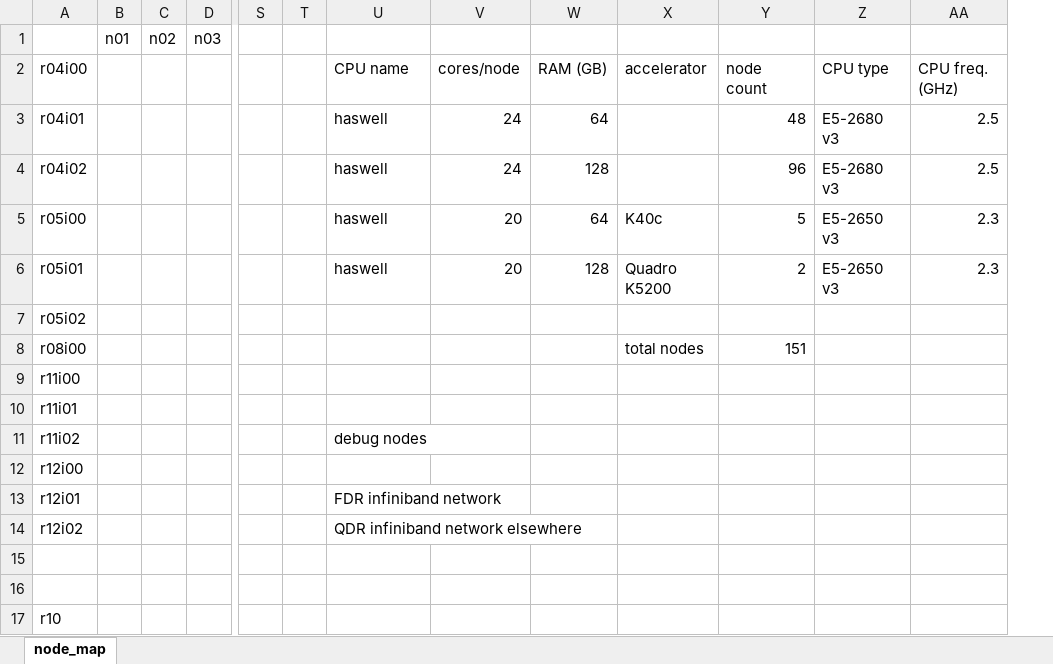
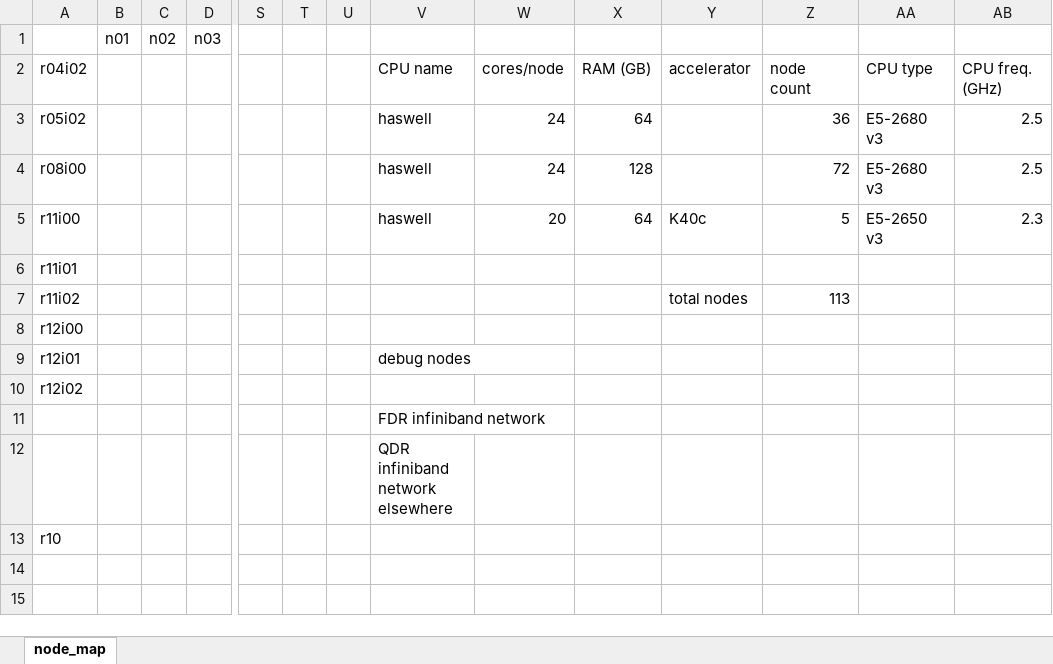
Before and after one commit to hpcleuven/VscDocumentation, an Excel workbook: source/leuven/tier2_hardware/thinking_hardware/thinking_node_map_v2_centos7.xlsx, sheet node_map, drawn as a sheet; only a part is shown, gaps mark what is left out; values as stored, in another font and other column widths than the file's, no cell formats; removed rows and columns are numbered as before the commit, all else as after; rows hold the shown columns only; the diff names each change by its address in the sheet, - before the commit and + after, or states it on an @@ line.

Commit message:
Update node map issue #155

```diff
--- a/source/leuven/tier2_hardware/thinking_hardware/thinking_node_map_v2_centos7.xlsx (sheet node_map)
+++ b/source/leuven/tier2_hardware/thinking_hardware/thinking_node_map_v2_centos7.xlsx (sheet node_map)
+column U, empty
-A2: r04i00
+A2: r04i02
-A3: r04i01
+A3: r05i02
-Z3: 48
+Z3: 36
-A4: r04i02
+A4: r08i00
-Z4: 96
+Z4: 72
-A5: r05i00
+A5: r11i00
-row 6: r05i01 |  |  |  |  |  | haswell | 20 | 128 | Quadro K5200 | 2 | E5-2650 v3 | 2.3
-row 7: r05i02
-row 8: r08i00 |  |  |  |  |  |  |  |  | total nodes | 151
-row 9: r11i00
-V7: debug nodes
+V7: (empty)
-Y7: (empty)
+Y7: total nodes
-Z7: (empty)
+Z7: 113
-V9: FDR infiniband network
+V9: debug nodes
-V10: QDR infiniband network elsewhere
+V10: (empty)
-V11: (empty)
+V11: FDR infiniband network
-V12: (empty)
+V12: QDR infiniband network elsewhere
```
Also changed, not shown: cell formats, 1 other file.
